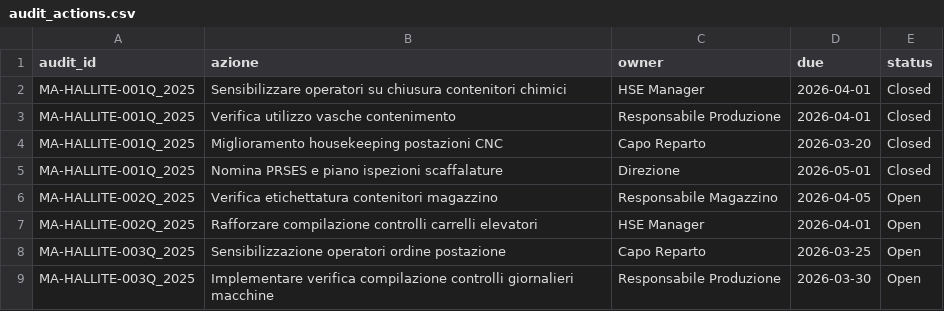
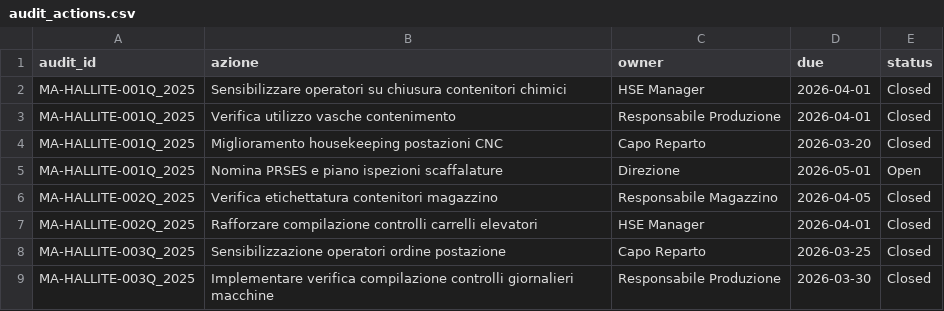
Before and after one commit to PerIndLeandrini/Suite_Audit, a CSV file: data/audit_actions.csv, drawn as a sheet.

Commit message:
Update audit_actions.csv

```diff
--- a/data/audit_actions.csv
+++ b/data/audit_actions.csv
@@ -4,6 +4,6 @@ MA-HALLITE-001Q_2025;Verifica utilizzo vasche contenimento;Responsabile Produzio
 MA-HALLITE-001Q_2025;Miglioramento housekeeping postazioni CNC;Capo Reparto;2026-03-20;Closed
-MA-HALLITE-001Q_2025;Nomina PRSES e piano ispezioni scaffalature;Direzione;2026-05-01;Closed
-MA-HALLITE-002Q_2025;Verifica etichettatura contenitori magazzino;Responsabile Magazzino;2026-04-05;Open
-MA-HALLITE-002Q_2025;Rafforzare compilazione controlli carrelli elevatori;HSE Manager;2026-04-01;Open
-MA-HALLITE-003Q_2025;Sensibilizzazione operatori ordine postazione;Capo Reparto;2026-03-25;Open
-MA-HALLITE-003Q_2025;Implementare verifica compilazione controlli giornalieri macchine;Responsabile Produzione;2026-03-30;Open
+MA-HALLITE-001Q_2025;Nomina PRSES e piano ispezioni scaffalature;Direzione;2026-05-01;Open
+MA-HALLITE-002Q_2025;Verifica etichettatura contenitori magazzino;Responsabile Magazzino;2026-04-05;Closed
+MA-HALLITE-002Q_2025;Rafforzare compilazione controlli carrelli elevatori;HSE Manager;2026-04-01;Closed
+MA-HALLITE-003Q_2025;Sensibilizzazione operatori ordine postazione;Capo Reparto;2026-03-25;Closed
+MA-HALLITE-003Q_2025;Implementare verifica compilazione controlli giornalieri macchine;Responsabile Produzione;2026-03-30;Closed
```
